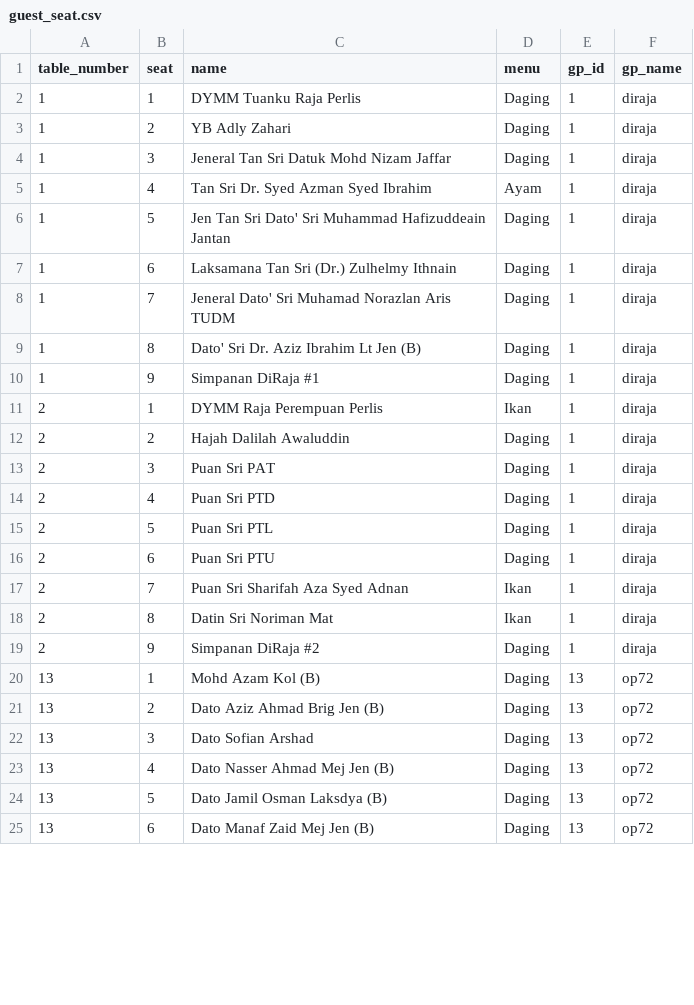
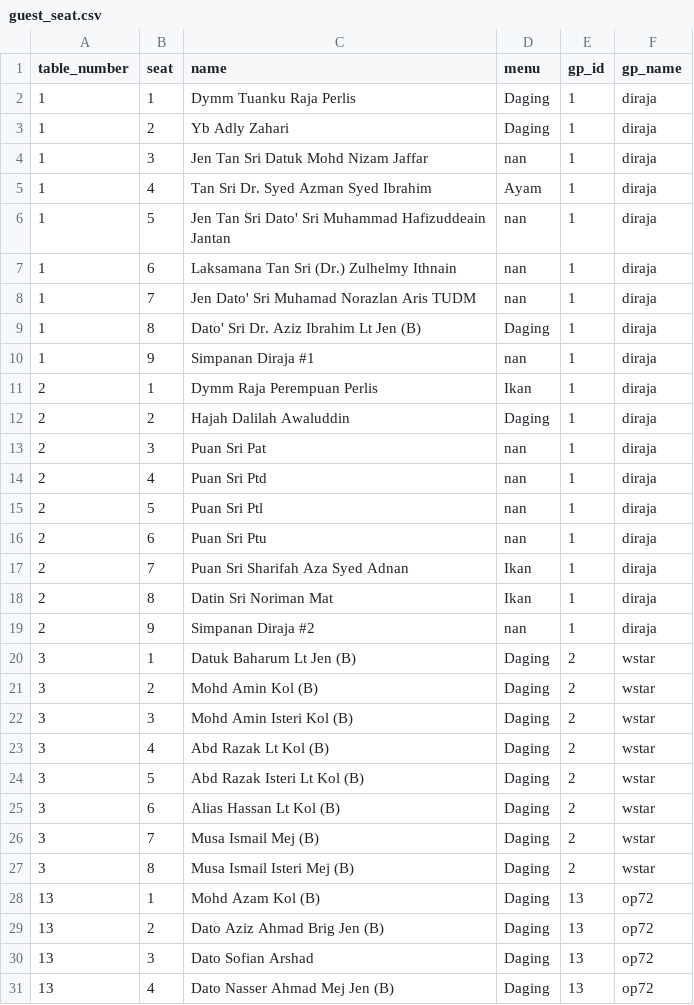
Before and after one commit to hamdanyc/mmmr, a CSV file: guest_seat.csv, drawn as a sheet; only a part is shown; the shorter side is filled out with more unchanged rows; the diff covers the shown part only.

```diff
--- a/guest_seat.csv
+++ b/guest_seat.csv
@@ -1,20 +1,28 @@
 table_number,seat,name,menu,gp_id,gp_name
-1,1,DYMM Tuanku Raja Perlis,Daging,1,diraja
-1,2,YB Adly  Zahari,Daging,1,diraja
-1,3,Jeneral Tan Sri Datuk Mohd Nizam Jaffar,Daging,1,diraja
+1,1,Dymm Tuanku Raja Perlis,Daging,1,diraja
+1,2,Yb Adly  Zahari,Daging,1,diraja
+1,3,Jen Tan Sri Datuk Mohd Nizam Jaffar,nan,1,diraja
 1,4,Tan Sri Dr. Syed Azman Syed Ibrahim,Ayam,1,diraja
-1,5,Jen Tan Sri Dato' Sri Muhammad Hafizuddeain Jantan,Daging,1,diraja
-1,6,Laksamana Tan Sri (Dr.) Zulhelmy Ithnain,Daging,1,diraja
-1,7,Jeneral Dato' Sri Muhamad Norazlan Aris TUDM,Daging,1,diraja
+1,5,Jen Tan Sri Dato' Sri Muhammad Hafizuddeain Jantan,nan,1,diraja
+1,6,Laksamana Tan Sri (Dr.) Zulhelmy Ithnain,nan,1,diraja
+1,7,Jen Dato' Sri Muhamad Norazlan Aris TUDM,nan,1,diraja
 1,8,Dato' Sri Dr. Aziz Ibrahim Lt Jen (B),Daging,1,diraja
-1,9,Simpanan DiRaja #1,Daging,1,diraja
-2,1,DYMM Raja Perempuan Perlis,Ikan,1,diraja
+1,9,Simpanan Diraja #1,nan,1,diraja
+2,1,Dymm Raja Perempuan Perlis,Ikan,1,diraja
 2,2,Hajah Dalilah Awaluddin,Daging,1,diraja
-2,3,Puan Sri PAT,Daging,1,diraja
-2,4,Puan Sri PTD,Daging,1,diraja
-2,5,Puan Sri PTL,Daging,1,diraja
-2,6,Puan Sri PTU,Daging,1,diraja
+2,3,Puan Sri Pat,nan,1,diraja
+2,4,Puan Sri Ptd,nan,1,diraja
+2,5,Puan Sri Ptl,nan,1,diraja
+2,6,Puan Sri Ptu,nan,1,diraja
 2,7,Puan Sri Sharifah Aza Syed Adnan,Ikan,1,diraja
 2,8,Datin Sri Noriman Mat,Ikan,1,diraja
-2,9,Simpanan DiRaja #2,Daging,1,diraja
+2,9,Simpanan Diraja #2,nan,1,diraja
+3,1,Datuk Baharum Lt Jen (B),Daging,2,wstar
+3,2,Mohd Amin Kol (B),Daging,2,wstar
+3,3,Mohd Amin Isteri Kol (B),Daging,2,wstar
+3,4,Abd Razak Lt Kol (B),Daging,2,wstar
+3,5,Abd Razak Isteri Lt Kol (B),Daging,2,wstar
+3,6,Alias Hassan Lt Kol (B),Daging,2,wstar
+3,7,Musa Ismail Mej (B),Daging,2,wstar
+3,8,Musa Ismail Isteri Mej (B),Daging,2,wstar
 13,1,Mohd Azam Kol (B),Daging,13,op72
```
Also changed, not shown: 8 added rows and 34 edited cells elsewhere in this file, tempahan.csv.
